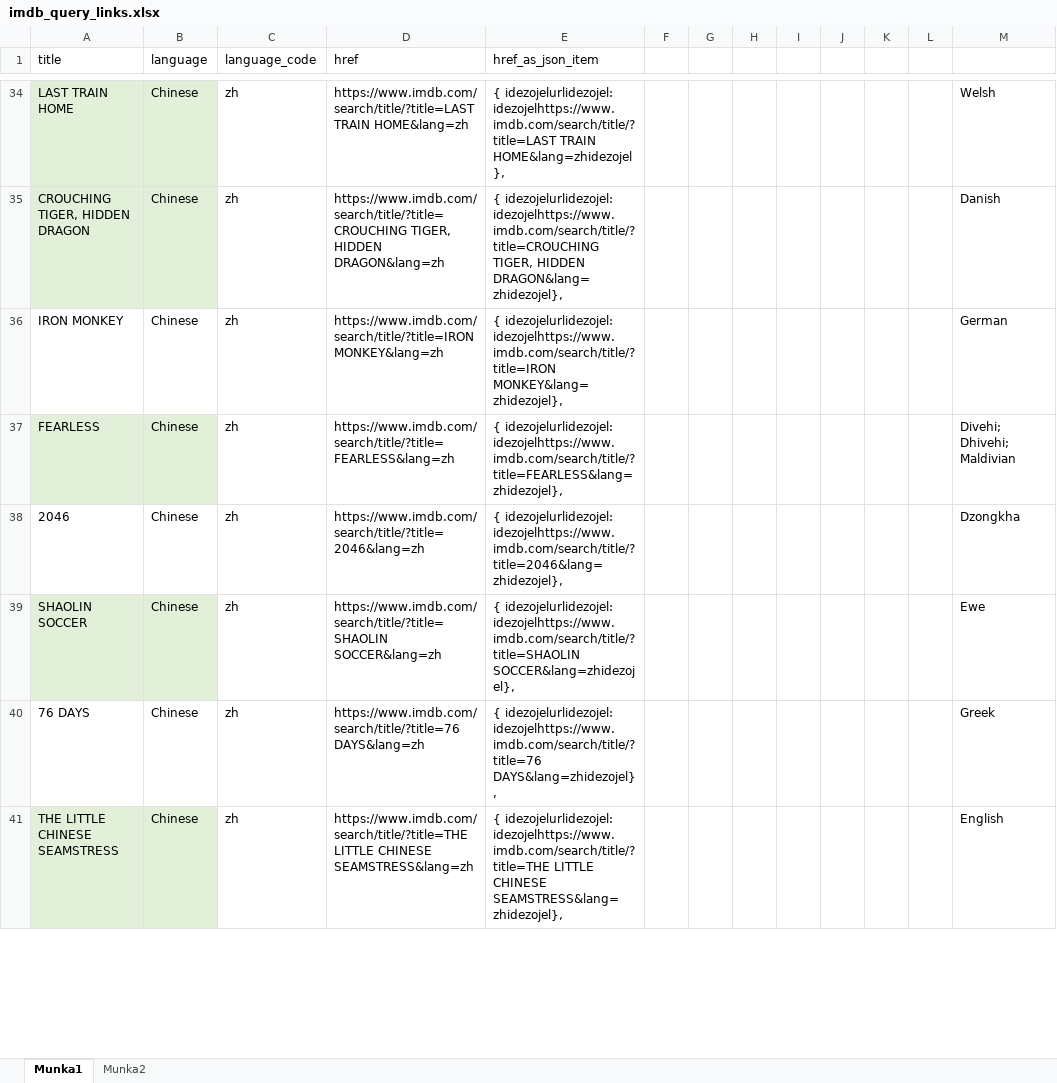
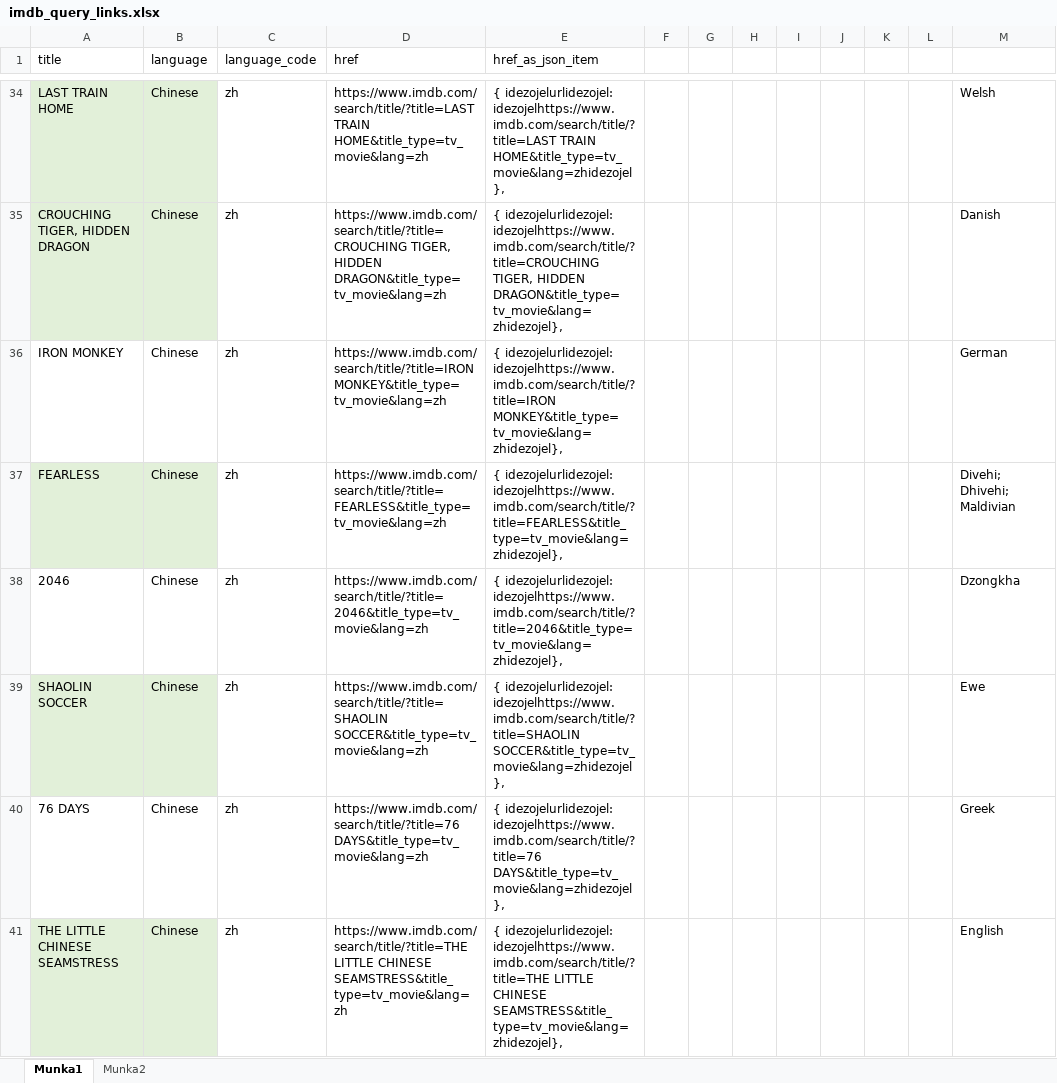
Before and after one commit to KoltaG/kutmod, an Excel workbook: helpers/imdb_query_links.xlsx, sheet Munka1, drawn as a sheet; only a part is shown, gaps mark what is left out; values as stored, in another font and other column widths than the file's, no borders; the diff covers the shown part only; the diff names each change by its address in the sheet, - before the commit and + after, or states it on an @@ line.

```diff
--- a/helpers/imdb_query_links.xlsx (sheet Munka1)
+++ b/helpers/imdb_query_links.xlsx (sheet Munka1)
-D34 (href): https://www.imdb.com/search/title/?title=LAST TRAIN HOME&lang=zh
+D34 (href): https://www.imdb.com/search/title/?title=LAST TRAIN HOME&title_type=tv_movie&lang=zh
-E34 (href_as_json_item): …idezojelhttps://www.imdb.com/search/title/?title=LAST TRAIN HOME&lang=zhidezojel},
+E34 (href_as_json_item): …idezojelhttps://www.imdb.com/search/title/?title=LAST TRAIN HOME&title_type=tv_movie&lang=zhidezojel},
-D35 (href): …TIGER, HIDDEN DRAGON&lang=zh
+D35 (href): …TIGER, HIDDEN DRAGON&title_type=tv_movie&lang=zh
-E35 (href_as_json_item): …TIGER, HIDDEN DRAGON&lang=zhidezojel},
+E35 (href_as_json_item): …TIGER, HIDDEN DRAGON&title_type=tv_movie&lang=zhidezojel},
-D36 (href): https://www.imdb.com/search/title/?title=IRON MONKEY&lang=zh
+D36 (href): https://www.imdb.com/search/title/?title=IRON MONKEY&title_type=tv_movie&lang=zh
-E36 (href_as_json_item): …idezojelurlidezojel: idezojelhttps://www.imdb.com/search/title/?title=IRON MONKEY&lang=zhidezojel},
+E36 (href_as_json_item): …idezojelurlidezojel: idezojelhttps://www.imdb.com/search/title/?title=IRON MONKEY&title_type=tv_movie&lang=zhidezojel},
-D37 (href): https://www.imdb.com/search/title/?title=FEARLESS&lang=zh
+D37 (href): https://www.imdb.com/search/title/?title=FEARLESS&title_type=tv_movie&lang=zh
-E37 (href_as_json_item): { idezojelurlidezojel: idezojelhttps://www.imdb.com/search/title/?title=FEARLESS&lang=zhidezojel},
+E37 (href_as_json_item): { idezojelurlidezojel: idezojelhttps://www.imdb.com/search/title/?title=FEARLESS&title_type=tv_movie&lang=zhidezojel},
-D38 (href): https://www.imdb.com/search/title/?title=2046&lang=zh
+D38 (href): https://www.imdb.com/search/title/?title=2046&title_type=tv_movie&lang=zh
-E38 (href_as_json_item): { idezojelurlidezojel: idezojelhttps://www.imdb.com/search/title/?title=2046&lang=zhidezojel},
+E38 (href_as_json_item): { idezojelurlidezojel: idezojelhttps://www.imdb.com/search/title/?title=2046&title_type=tv_movie&lang=zhidezojel},
-D39 (href): https://www.imdb.com/search/title/?title=SHAOLIN SOCCER&lang=zh
+D39 (href): https://www.imdb.com/search/title/?title=SHAOLIN SOCCER&title_type=tv_movie&lang=zh
-E39 (href_as_json_item): …idezojelurlidezojel: idezojelhttps://www.imdb.com/search/title/?title=SHAOLIN SOCCER&lang=zhidezojel},
+E39 (href_as_json_item): …idezojelurlidezojel: idezojelhttps://www.imdb.com/search/title/?title=SHAOLIN SOCCER&title_type=tv_movie&lang=zhidezojel},
-D40 (href): https://www.imdb.com/search/title/?title=76 DAYS&lang=zh
+D40 (href): https://www.imdb.com/search/title/?title=76 DAYS&title_type=tv_movie&lang=zh
-E40 (href_as_json_item): …idezojelurlidezojel: idezojelhttps://www.imdb.com/search/title/?title=76 DAYS&lang=zhidezojel},
+E40 (href_as_json_item): …idezojelurlidezojel: idezojelhttps://www.imdb.com/search/title/?title=76 DAYS&title_type=tv_movie&lang=zhidezojel},
-D41 (href): …LITTLE CHINESE SEAMSTRESS&lang=zh
+D41 (href): …LITTLE CHINESE SEAMSTRESS&title_type=tv_movie&lang=zh
-E41 (href_as_json_item): …LITTLE CHINESE SEAMSTRESS&lang=zhidezojel},
+E41 (href_as_json_item): …LITTLE CHINESE SEAMSTRESS&title_type=tv_movie&lang=zhidezojel},
```
Also changed, not shown: 1050 edited cells elsewhere in this sheet, 11 other files.
